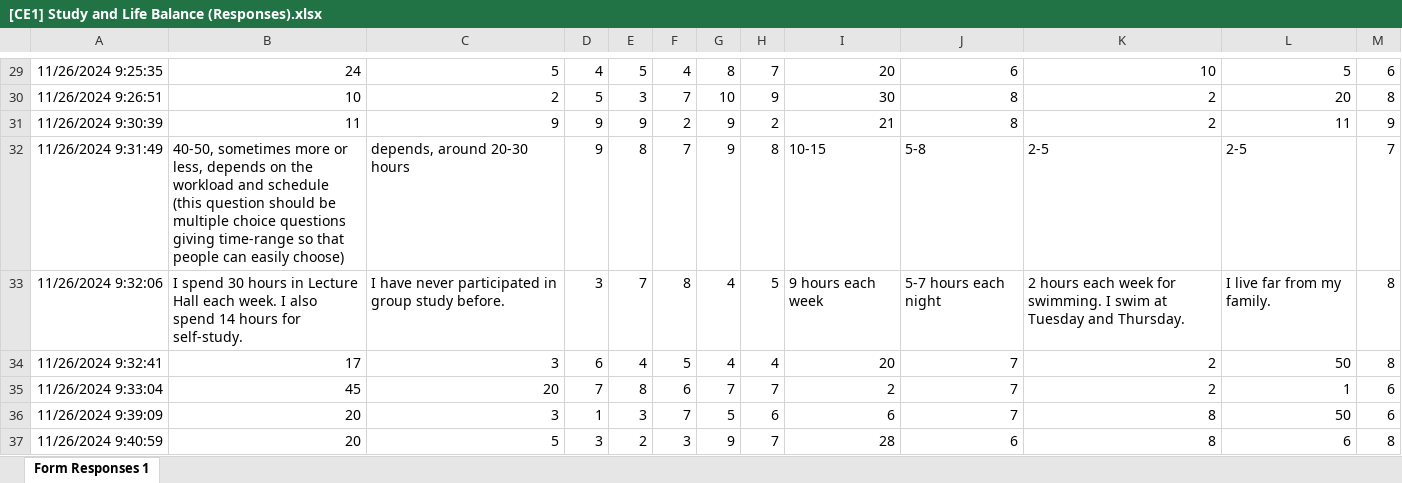
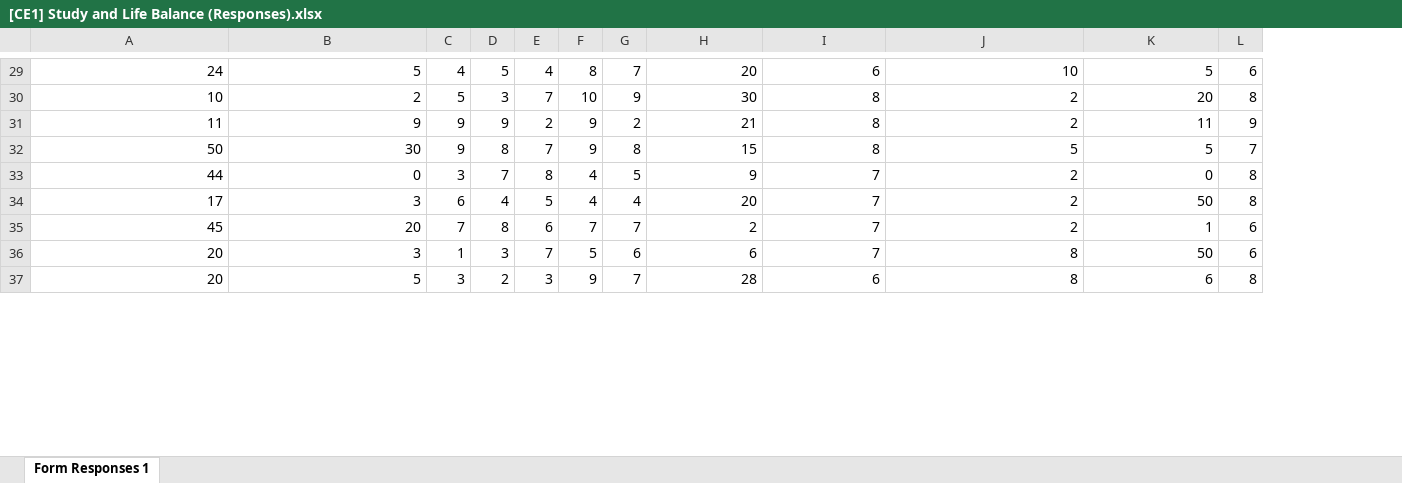
Before and after one commit to AlbusNotThuan/CCA_CE1, an Excel workbook: [CE1] Study and Life Balance (Responses).xlsx, sheet Form Responses 1, drawn as a sheet; only a part is shown, gaps mark what is left out; values as stored, in another font and other column widths than the file's, no borders; charts and pictures and table styles not drawn; removed rows and columns are numbered as before the commit, all else as after; the diff covers the shown part only; the diff names each change by its address in the sheet, - before the commit and + after, or states it on an @@ line.

```diff
--- a/[CE1] Study and Life Balance (Responses).xlsx (sheet Form Responses 1)
+++ b/[CE1] Study and Life Balance (Responses).xlsx (sheet Form Responses 1)
-column A, rows 29-37: 11/26/2024 9:25:35 | 11/26/2024 9:26:51 | 11/26/2024 9:30:39 | 11/26/2024 9:31:49 | 11/26/2024 9:32:06 | 11/26/2024 9:32:41 | 11/26/2024 9:33:04 | 11/26/2024 9:39:09 | 11/26/2024 9:40:59
-A32: 40-50, sometimes more or less, depends on the workload and schedule (this question should be multiple choice questions giving time-range so that people can easily choose)
+A32: 50
-B32: depends, around 20-30 hours
+B32: 30
-H32: 10-15
+H32: 15
-I32: 5-8
+I32: 8
-J32: 2-5
+J32: 5
-K32: 2-5
+K32: 5
-A33: I spend 30 hours in Lecture Hall each week. I also spend 14 hours for self-study.
+A33: 44
-B33: I have never participated in group study before.
+B33: 0
-H33: 9 hours each week
+H33: 9
-I33: 5-7 hours each night
+I33: 7
-J33: 2 hours each week for swimming. I swim at Tuesday and Thursday.
+J33: 2
-K33: I live far from my family.
+K33: 0
```
Also changed, not shown: 1 added row, 1 removed row and 83 edited cells elsewhere in this sheet, charts or pictures, 2 other files.
